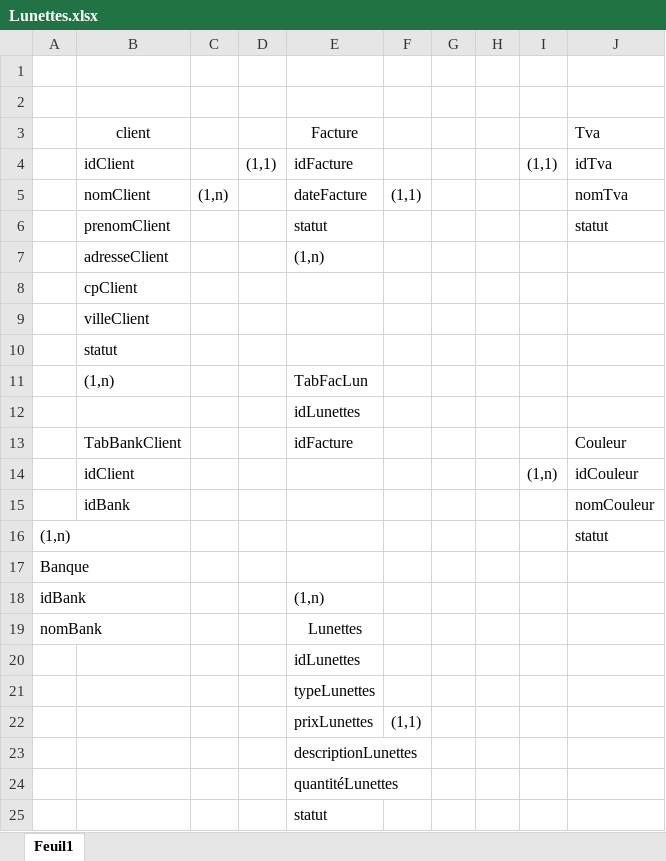
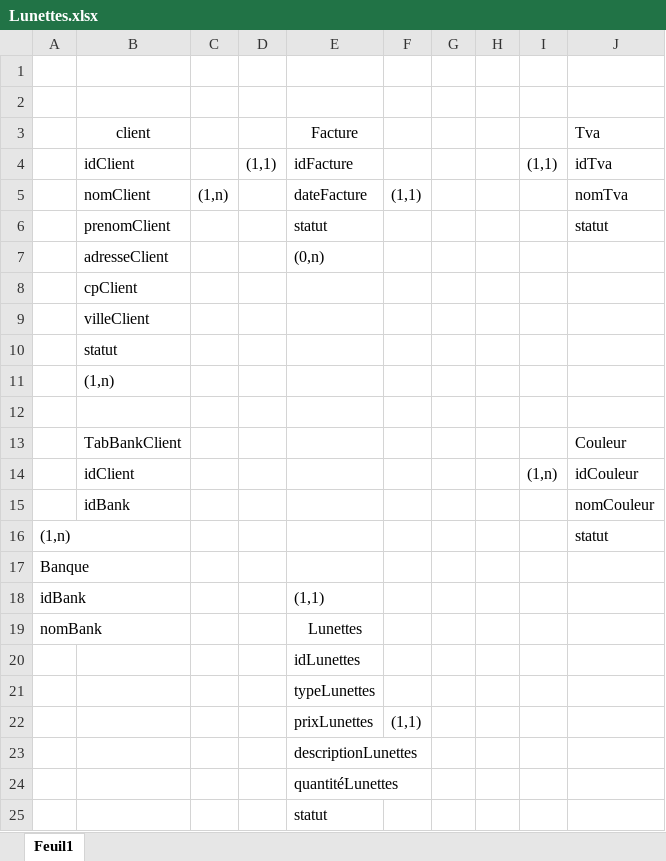
Before and after one commit to Willremi/Groupe6, an Excel workbook: siteGr6/Lunettes.xlsx, sheet Feuil1, drawn as a sheet; values as stored, in another font and other column widths than the file's, no borders; charts and pictures not drawn; the diff names each change by its address in the sheet, - before the commit and + after, or states it on an @@ line.

```diff
--- a/siteGr6/Lunettes.xlsx (sheet Feuil1)
+++ b/siteGr6/Lunettes.xlsx (sheet Feuil1)
-E7 (Facture): (1,n)
+E7 (Facture): (0,n)
-E11 (Facture): TabFacLun
+E11 (Facture): (empty)
-E12 (Facture): idLunettes
+E12 (Facture): (empty)
-E13 (Facture): idFacture
+E13 (Facture): (empty)
-E18 (Facture): (1,n)
+E18 (Facture): (1,1)
```
Also changed, not shown: 1 other file.
